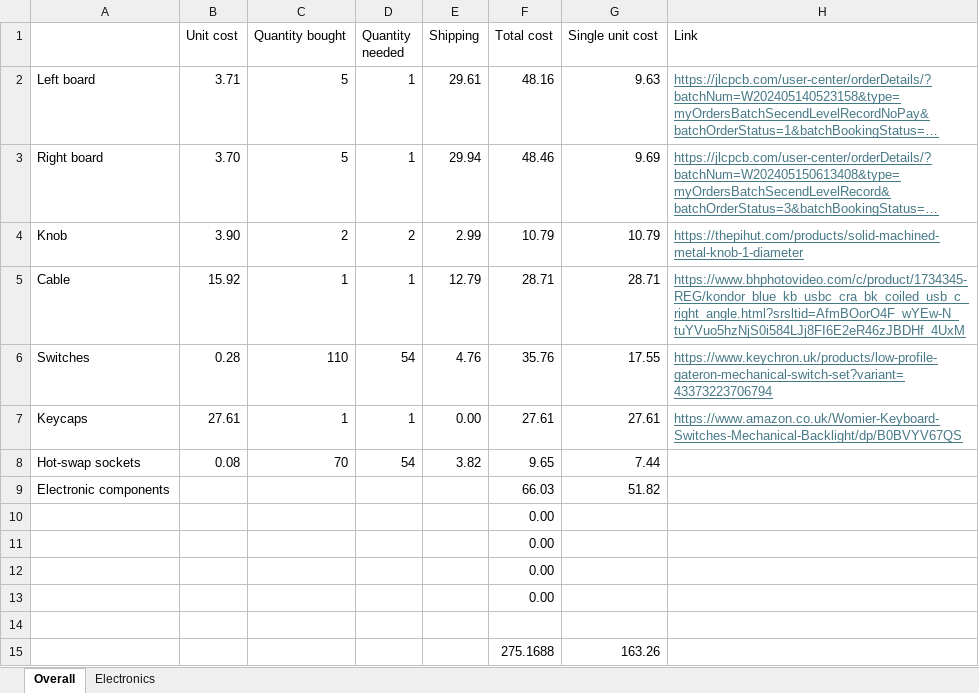
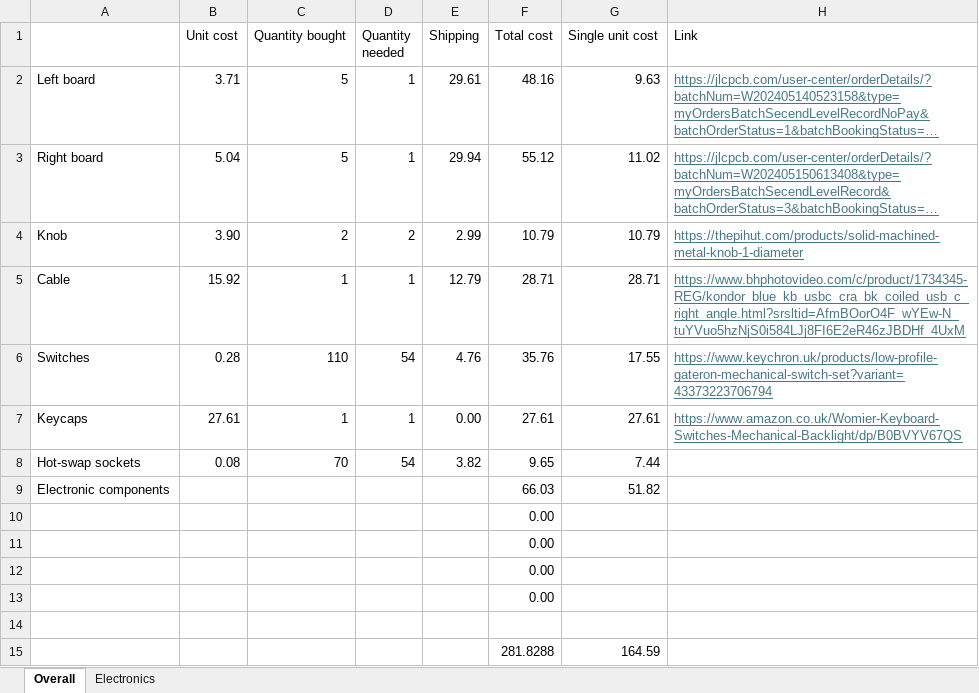
Before and after one commit to ben5049/Keyboard, an Excel workbook: Documentation/BOM.xlsx, sheet Overall, drawn as a sheet; long unchanged cells end in …; values as stored, in another font and other column widths than the file's, no borders; removed rows and columns are numbered as before the commit, all else as after; the diff names each change by its address in the sheet, - before the commit and + after, or states it on an @@ line.

```diff
--- a/Documentation/BOM.xlsx (sheet Overall)
+++ b/Documentation/BOM.xlsx (sheet Overall)
-B3 (Unit cost): 3.70
+B3 (Unit cost): 5.04
-F3 (Total cost): 48.46
+F3 (Total cost): 55.12
-G3 (Single unit cost): 9.69
+G3 (Single unit cost): 11.02
-row 15:  |  |  |  |  | 275.1688 | 163.26
+row 15:  |  |  |  |  | 281.8288 | 164.59
```
Also changed, not shown: 4 other files.
